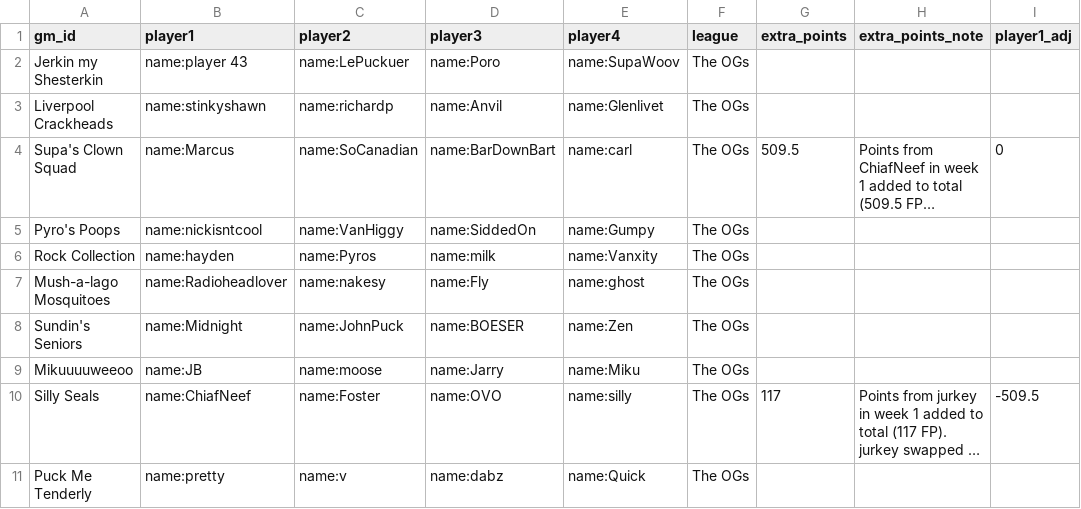
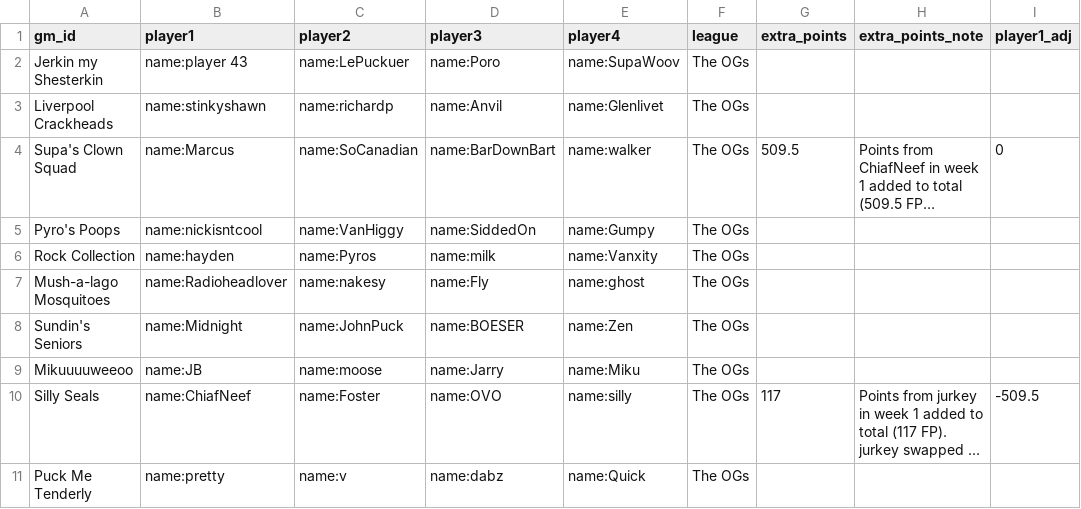
Before and after one commit to SundinWCPL/WCPL, a CSV file: data/S2/fantasy.csv, drawn as a sheet; only a part is shown; long unchanged cells end in …; the diff names each change by its address in the sheet, - before the commit and + after, or states it on an @@ line.

```diff
--- a/data/S2/fantasy.csv
+++ b/data/S2/fantasy.csv
-E4 (player4): name:carl
+E4 (player4): name:walker
```
Also changed, not shown: data/S2/boxscores.csv, data/S2/players.csv, 2 other files.
